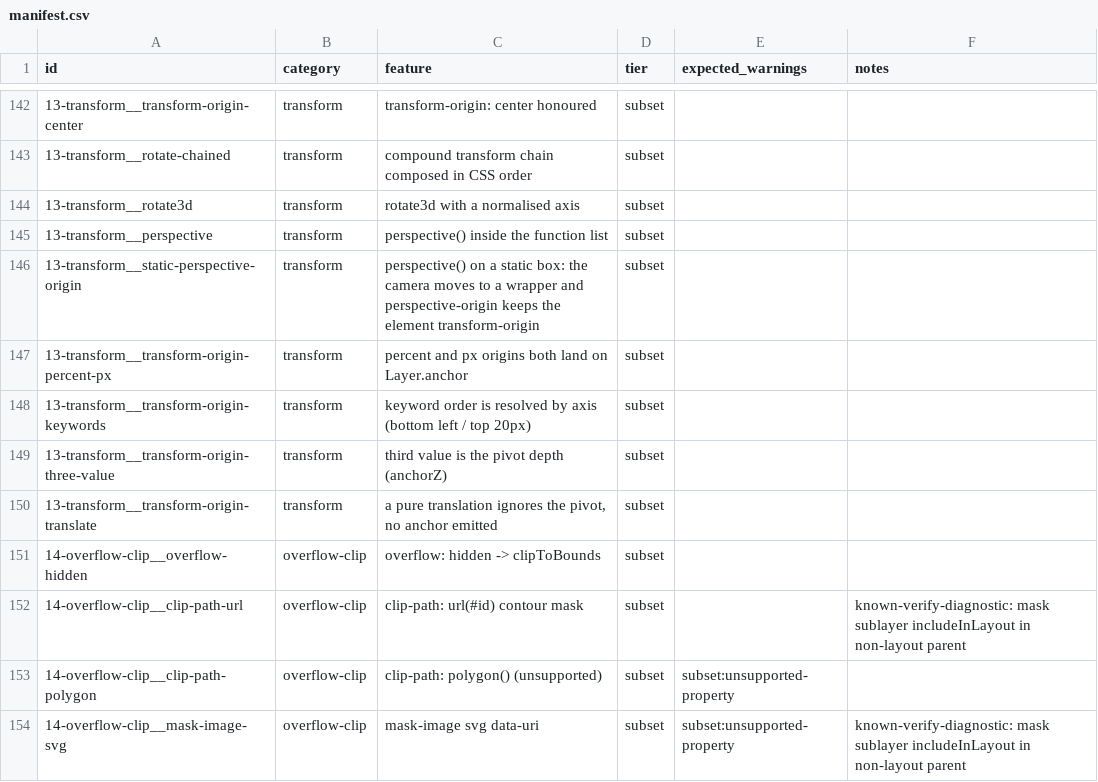
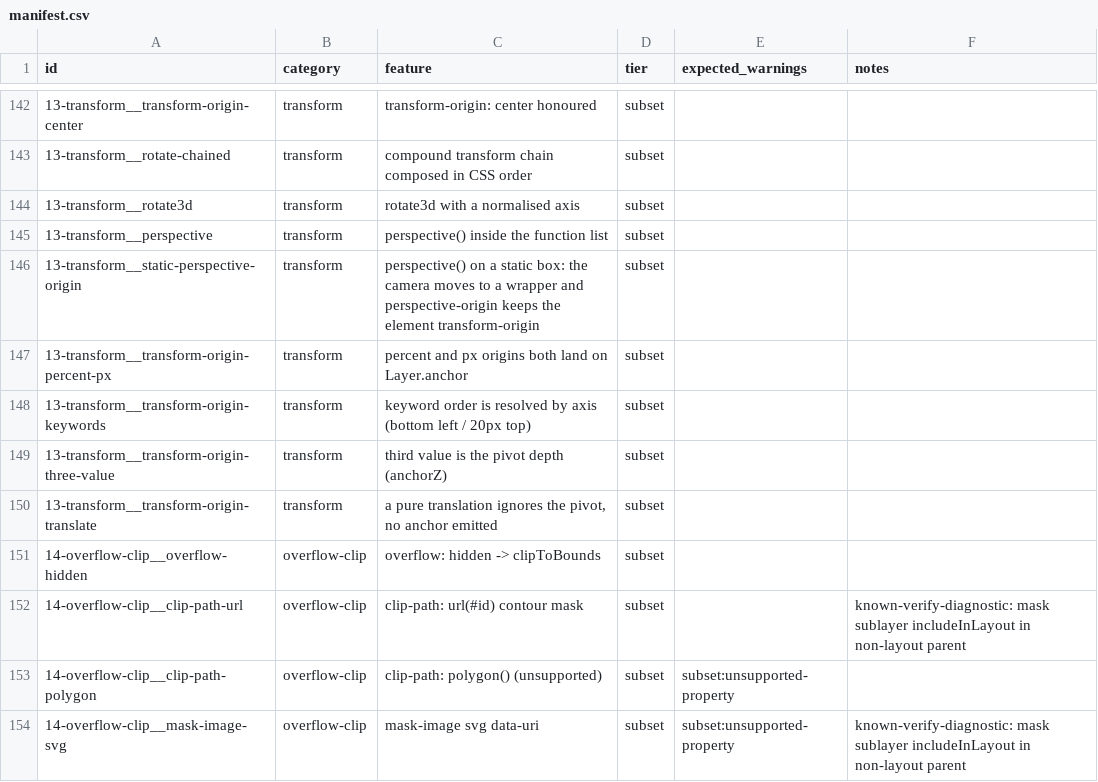
Before and after one commit to Tencent/libpag, a CSV file: resources/html/cases/manifest.csv, drawn as a sheet; only a part is shown, gaps mark what is left out.

Commit message:
Address the second re-review round.
- origin helpers live in the anonymous namespace, and an invalid origin no longer also claims the
  pivot fell back to the top-left corner
- ParseScalarFloat rejects non-finite input again, so rotate3d(1e300) fails as a plain number
- keyframe names keep their case when matching @keyframes rules
- em/rem approximations are reported even when the unit warning is suppressed
- attachParentCamera is a member method instead of a capturing lambda
- register the animation-name helper once, and rename the collapsed-scale constant
- the keyword corpus uses the valid  form

```diff
--- a/resources/html/cases/manifest.csv
+++ b/resources/html/cases/manifest.csv
@@ -147,3 +147,3 @@ id,category,feature,tier,expected_warnings,notes
 13-transform__transform-origin-percent-px,transform,"percent and px origins both land on Layer.anchor",subset,,
-13-transform__transform-origin-keywords,transform,"keyword order is resolved by axis (bottom left / top 20px)",subset,,
+13-transform__transform-origin-keywords,transform,"keyword order is resolved by axis (bottom left / 20px top)",subset,,
 13-transform__transform-origin-three-value,transform,"third value is the pivot depth (anchorZ)",subset,,
```
Also changed, not shown: 9 other files.
